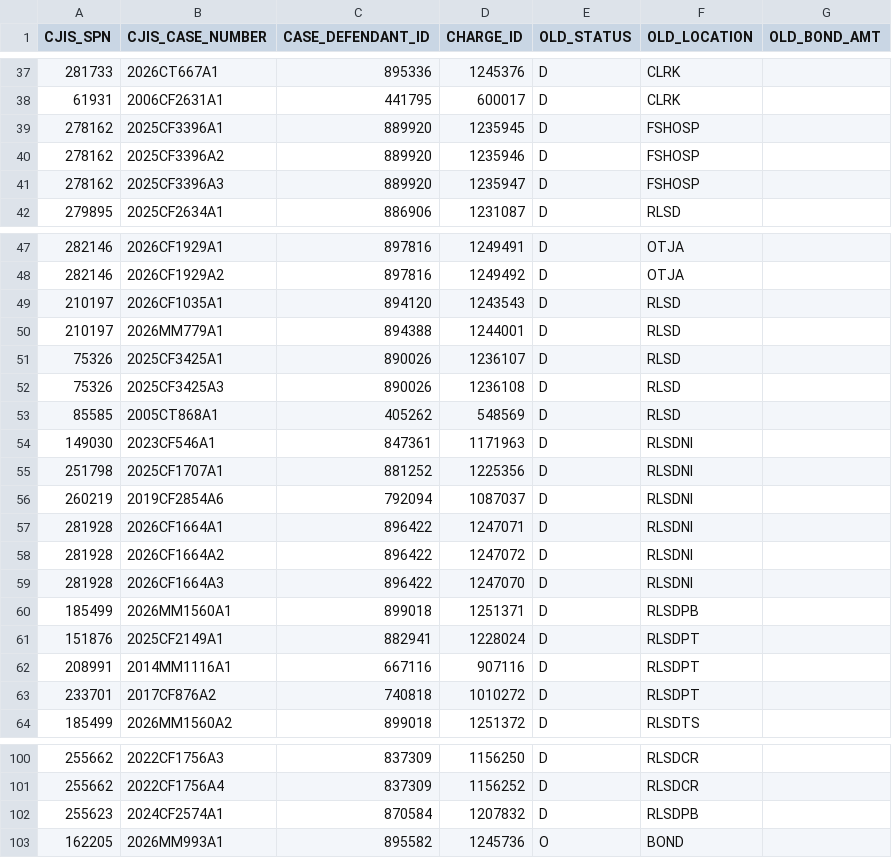
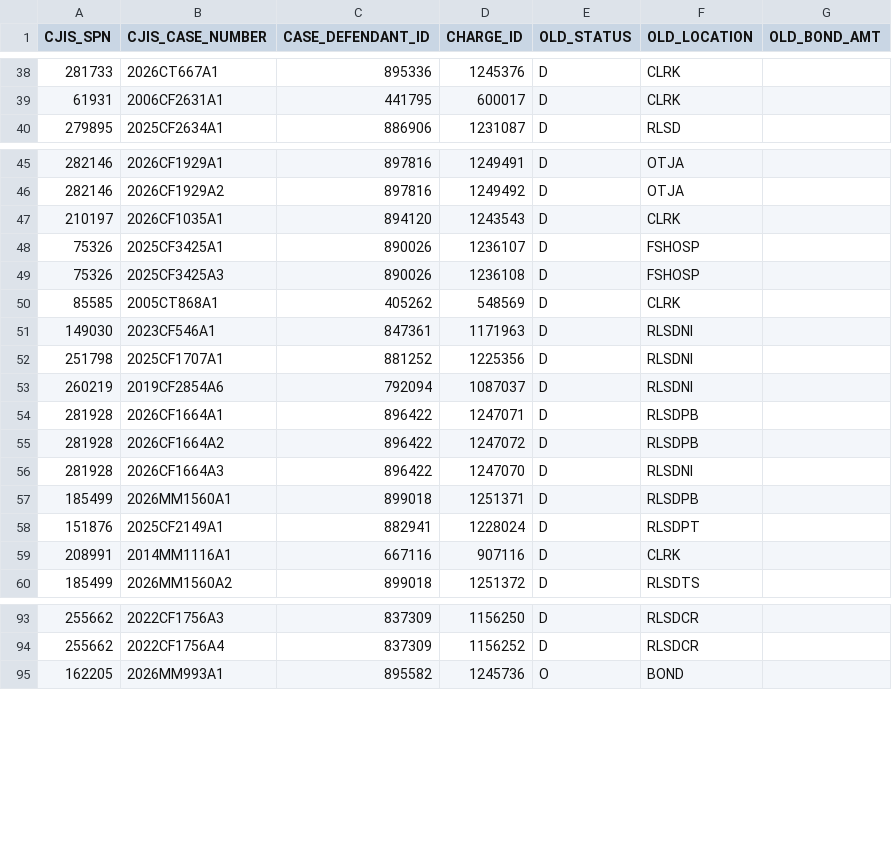
Before and after one commit to mhumelsine/jis-cleanup, a CSV file: Cleanups/09_Manual_Post_Prod_New_Bad_Dockets_StatusAndLocationChanges/data.csv, drawn as a sheet; only a part is shown, gaps mark what is left out; the diff covers the shown part only.

```diff
--- a/Cleanups/09_Manual_Post_Prod_New_Bad_Dockets_StatusAndLocationChanges/data.csv
+++ b/Cleanups/09_Manual_Post_Prod_New_Bad_Dockets_StatusAndLocationChanges/data.csv
@@ -38,5 +39,2 @@
 61931,2006CF2631A1,441795,600017,D,CLRK,
-278162,2025CF3396A1,889920,1235945,D,FSHOSP,
-278162,2025CF3396A2,889920,1235946,D,FSHOSP,
-278162,2025CF3396A3,889920,1235947,D,FSHOSP,
 279895,2025CF2634A1,886906,1231087,D,RLSD,
@@ -48,7 +46,6 @@
 282146,2026CF1929A2,897816,1249492,D,OTJA,
-210197,2026CF1035A1,894120,1243543,D,RLSD,
-210197,2026MM779A1,894388,1244001,D,RLSD,
-75326,2025CF3425A1,890026,1236107,D,RLSD,
-75326,2025CF3425A3,890026,1236108,D,RLSD,
-85585,2005CT868A1,405262,548569,D,RLSD,
+210197,2026CF1035A1,894120,1243543,D,CLRK,
+75326,2025CF3425A1,890026,1236107,D,FSHOSP,
+75326,2025CF3425A3,890026,1236108,D,FSHOSP,
+85585,2005CT868A1,405262,548569,D,CLRK,
 149030,2023CF546A1,847361,1171963,D,RLSDNI,
@@ -56,4 +53,4 @@
 260219,2019CF2854A6,792094,1087037,D,RLSDNI,
-281928,2026CF1664A1,896422,1247071,D,RLSDNI,
-281928,2026CF1664A2,896422,1247072,D,RLSDNI,
+281928,2026CF1664A1,896422,1247071,D,RLSDPB,
+281928,2026CF1664A2,896422,1247072,D,RLSDPB,
 281928,2026CF1664A3,896422,1247070,D,RLSDNI,
@@ -61,4 +58,3 @@
 151876,2025CF2149A1,882941,1228024,D,RLSDPT,
-208991,2014MM1116A1,667116,907116,D,RLSDPT,
-233701,2017CF876A2,740818,1010272,D,RLSDPT,
+208991,2014MM1116A1,667116,907116,D,CLRK,
 185499,2026MM1560A2,899018,1251372,D,RLSDTS,
@@ -101,3 +94,2 @@
 255662,2022CF1756A4,837309,1156252,D,RLSDCR,
-255623,2024CF2574A1,870584,1207832,D,RLSDPB,
 162205,2026MM993A1,895582,1245736,O,BOND,
```
Also changed, not shown: 2 added rows, 5 removed rows and 27 edited cells elsewhere in this file, Cleanups/08_Manual_Post_Prod_New_Bad_Dockets_DocketsOnly/data.csv, Cleanups/10_Manual_Rearrest_NoBadDockets/data.csv, 19 other files.
